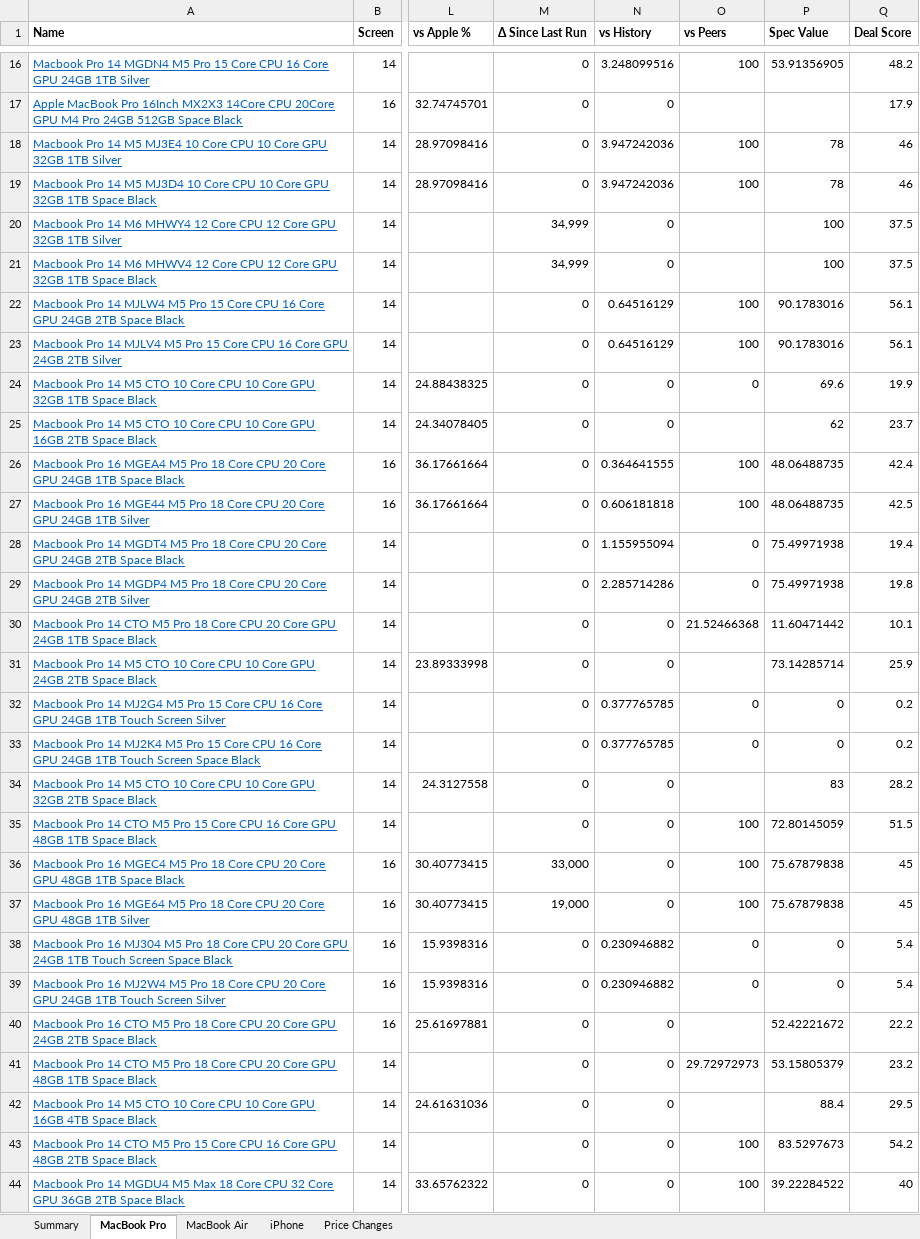
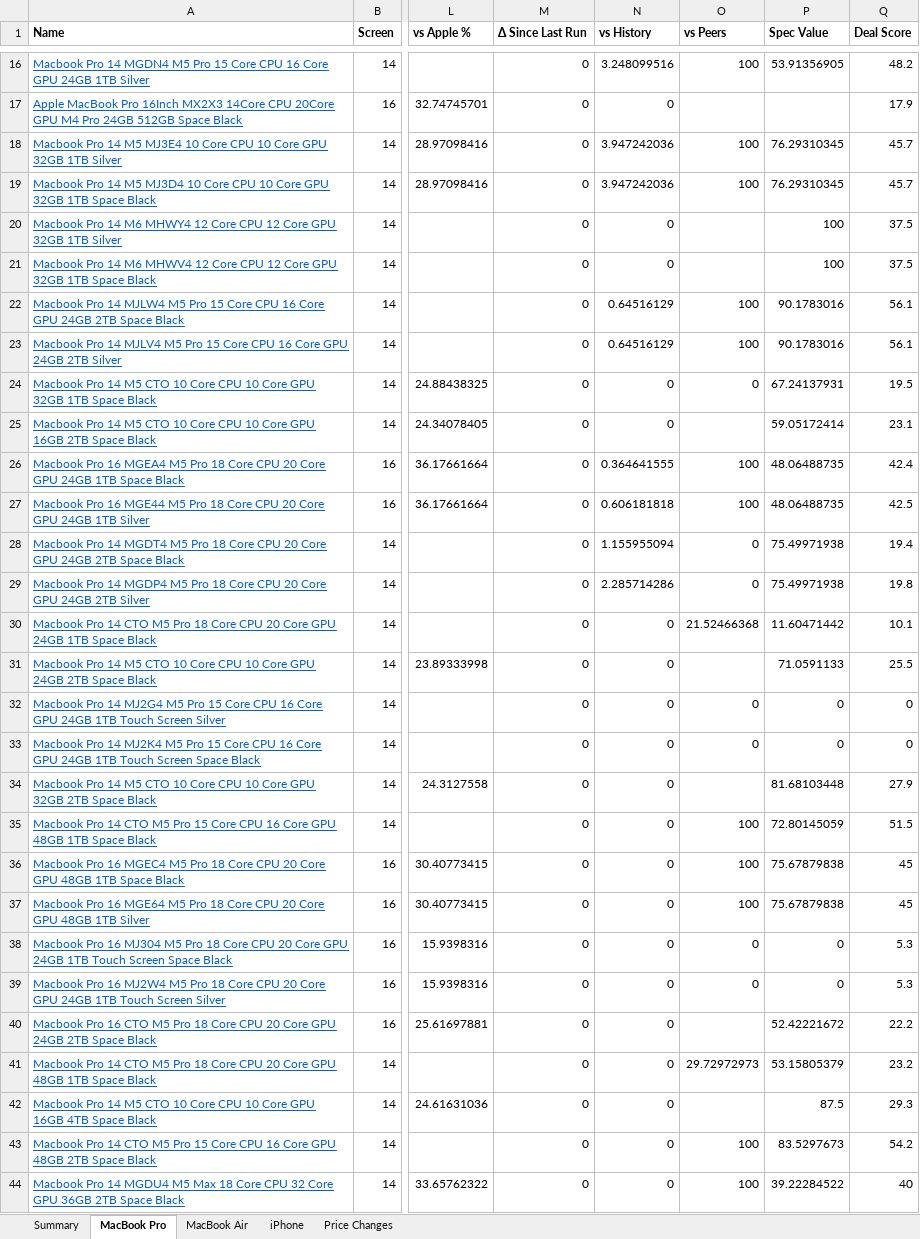
Before and after one commit to MrErrorSan/applemac-pk-tracker, an Excel workbook: web/downloads/applemac-prices.xlsx, sheet MacBook Pro, drawn as a sheet; only a part is shown, gaps mark what is left out; values as stored, in another font and other column widths than the file's, no borders; conditional formats not drawn; the diff covers the shown part only; the diff names each change by its address in the sheet, - before the commit and + after, or states it on an @@ line.

```diff
--- a/web/downloads/applemac-prices.xlsx (sheet MacBook Pro)
+++ b/web/downloads/applemac-prices.xlsx (sheet MacBook Pro)
-P18:P19 (Spec Value): 78
+P18:P19 (Spec Value): 76.29310345
-Q18:Q19 (Deal Score): 46
+Q18:Q19 (Deal Score): 45.7
-M20:M21 (Δ Since Last Run): 34,999
+M20:M21 (Δ Since Last Run): 0
-P24 (Spec Value): 69.6
+P24 (Spec Value): 67.24137931
-Q24 (Deal Score): 19.9
+Q24 (Deal Score): 19.5
-P25 (Spec Value): 62
+P25 (Spec Value): 59.05172414
-Q25 (Deal Score): 23.7
+Q25 (Deal Score): 23.1
-P31 (Spec Value): 73.14285714
+P31 (Spec Value): 71.0591133
-Q31 (Deal Score): 25.9
+Q31 (Deal Score): 25.5
-N32:N33 (vs History): 0.377765785
+N32:N33 (vs History): 0
-Q32:Q33 (Deal Score): 0.2
+Q32:Q33 (Deal Score): 0
-P34 (Spec Value): 83
+P34 (Spec Value): 81.68103448
-Q34 (Deal Score): 28.2
+Q34 (Deal Score): 27.9
-M36 (Δ Since Last Run): 33,000
+M36 (Δ Since Last Run): 0
-M37 (Δ Since Last Run): 19,000
+M37 (Δ Since Last Run): 0
-N38:N39 (vs History): 0.230946882
+N38:N39 (vs History): 0
-Q38:Q39 (Deal Score): 5.4
+Q38:Q39 (Deal Score): 5.3
-P42 (Spec Value): 88.4
+P42 (Spec Value): 87.5
-Q42 (Deal Score): 29.5
+Q42 (Deal Score): 29.3
```
Also changed, not shown: 53 edited cells elsewhere in this sheet, sheet Price Changes, sheet MacBook Air, sheet Summary, 7 other files.
